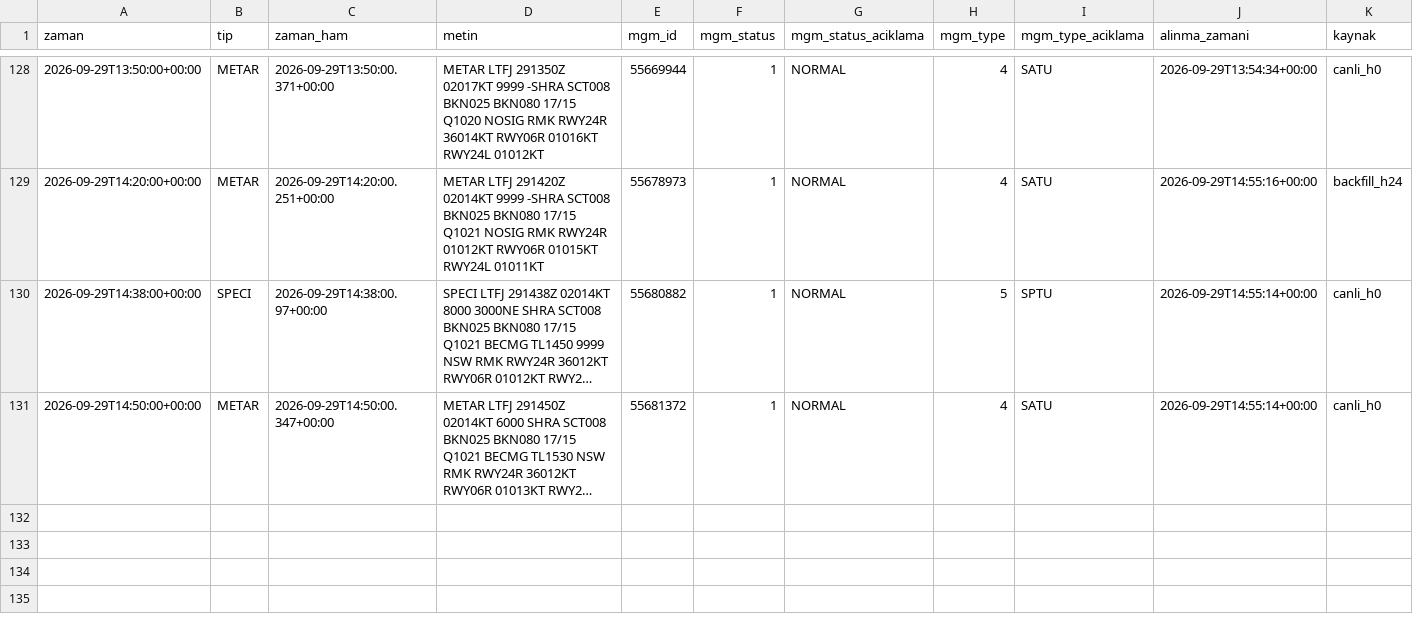
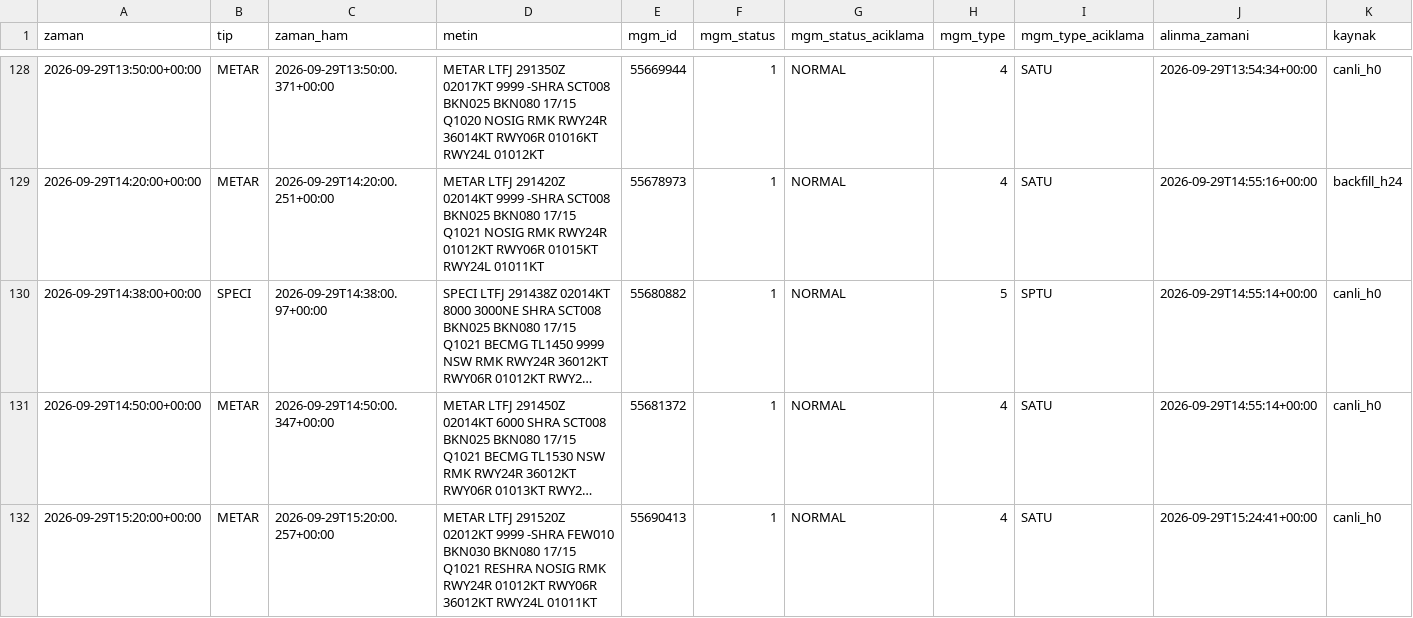
Before and after one commit to atakanoskay1-creator/ltfj-bot, a CSV file: gozlem_surumleri.csv, drawn as a sheet; only a part is shown, gaps mark what is left out; long unchanged cells end in …; the diff names each change by its address in the sheet, - before the commit and + after, or states it on an @@ line.

```diff
--- a/gozlem_surumleri.csv
+++ b/gozlem_surumleri.csv
+row 132: 2026-09-29T15:20:00+00:00 | METAR | 2026-09-29T15:20:00.257+00:00 | METAR LTFJ 291520Z 02012KT 9999 -SHRA FEW010 BKN030 BKN080 17/15 Q1021 RESHRA NOSIG RMK RWY24R 01012KT RWY06R 36012KT RWY24L 01011KT | 55690413 | 1 | NORMAL | 4 | SATU | 2026-09-29T15:24:41+00:00 | canli_h0
```
Also changed, not shown: gozlem_arsivi.csv, 5 other files.
